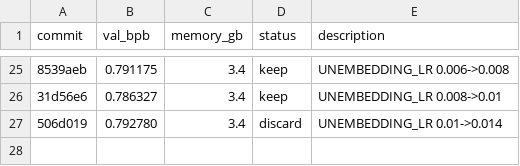
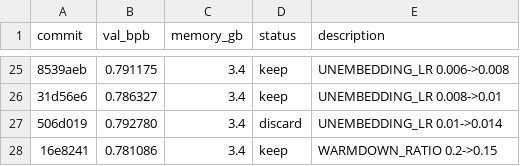
Before and after one commit to alexmorleyfinch/autoresearch-win-rtx, a TSV file: results.tsv, drawn as a sheet; only a part is shown, gaps mark what is left out; the diff names each change by its address in the sheet, - before the commit and + after, or states it on an @@ line.

```diff
--- a/results.tsv
+++ b/results.tsv
+row 28: 16e8241 | 0.781086 | 3.4 | keep | WARMDOWN_RATIO 0.2->0.15
```
